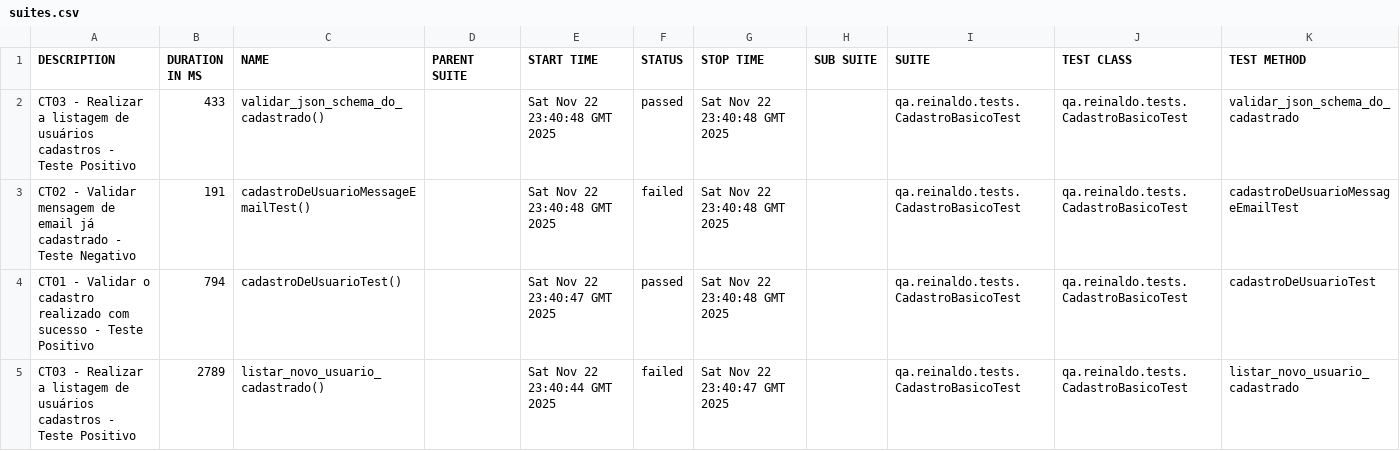
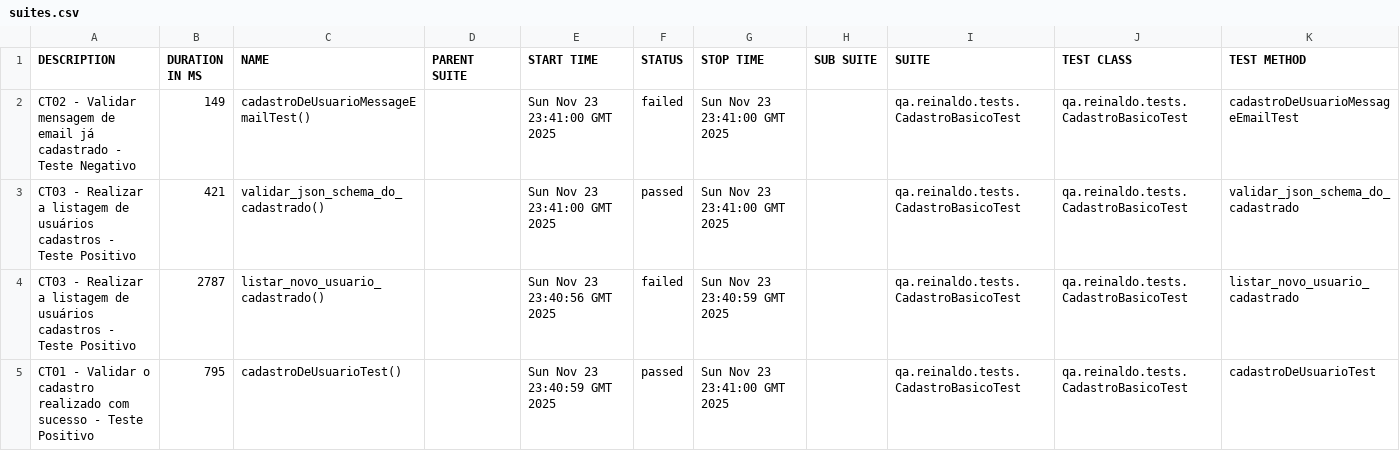
Before and after one commit to reinaldorossetti/rest-assured-kotlin, a CSV file: data/suites.csv, drawn as a sheet.

```diff
--- a/data/suites.csv
+++ b/data/suites.csv
@@ -1,5 +1,5 @@
 "DESCRIPTION","DURATION IN MS","NAME","PARENT SUITE","START TIME","STATUS","STOP TIME","SUB SUITE","SUITE","TEST CLASS","TEST METHOD"
-"CT03 - Realizar a listagem de usuários cadastros - Teste Positivo","433","validar_json_schema_do_cadastrado()","","Sat Nov 22 23:40:48 GMT 2025","passed","Sat Nov 22 23:40:48 GMT 2025","","qa.reinaldo.tests.CadastroBasicoTest","qa.reinaldo.tests.CadastroBasicoTest","validar_json_schema_do_cadastrado"
-"CT02 - Validar mensagem de email já cadastrado - Teste Negativo","191","cadastroDeUsuarioMessageEmailTest()","","Sat Nov 22 23:40:48 GMT 2025","failed","Sat Nov 22 23:40:48 GMT 2025","","qa.reinaldo.tests.CadastroBasicoTest","qa.reinaldo.tests.CadastroBasicoTest","cadastroDeUsuarioMessageEmailTest"
-"CT01 - Validar o cadastro realizado com sucesso - Teste Positivo","794","cadastroDeUsuarioTest()","","Sat Nov 22 23:40:47 GMT 2025","passed","Sat Nov 22 23:40:48 GMT 2025","","qa.reinaldo.tests.CadastroBasicoTest","qa.reinaldo.tests.CadastroBasicoTest","cadastroDeUsuarioTest"
-"CT03 - Realizar a listagem de usuários cadastros - Teste Positivo","2789","listar_novo_usuario_cadastrado()","","Sat Nov 22 23:40:44 GMT 2025","failed","Sat Nov 22 23:40:47 GMT 2025","","qa.reinaldo.tests.CadastroBasicoTest","qa.reinaldo.tests.CadastroBasicoTest","listar_novo_usuario_cadastrado"
+"CT02 - Validar mensagem de email já cadastrado - Teste Negativo","149","cadastroDeUsuarioMessageEmailTest()","","Sun Nov 23 23:41:00 GMT 2025","failed","Sun Nov 23 23:41:00 GMT 2025","","qa.reinaldo.tests.CadastroBasicoTest","qa.reinaldo.tests.CadastroBasicoTest","cadastroDeUsuarioMessageEmailTest"
+"CT03 - Realizar a listagem de usuários cadastros - Teste Positivo","421","validar_json_schema_do_cadastrado()","","Sun Nov 23 23:41:00 GMT 2025","passed","Sun Nov 23 23:41:00 GMT 2025","","qa.reinaldo.tests.CadastroBasicoTest","qa.reinaldo.tests.CadastroBasicoTest","validar_json_schema_do_cadastrado"
+"CT03 - Realizar a listagem de usuários cadastros - Teste Positivo","2787","listar_novo_usuario_cadastrado()","","Sun Nov 23 23:40:56 GMT 2025","failed","Sun Nov 23 23:40:59 GMT 2025","","qa.reinaldo.tests.CadastroBasicoTest","qa.reinaldo.tests.CadastroBasicoTest","listar_novo_usuario_cadastrado"
+"CT01 - Validar o cadastro realizado com sucesso - Teste Positivo","795","cadastroDeUsuarioTest()","","Sun Nov 23 23:40:59 GMT 2025","passed","Sun Nov 23 23:41:00 GMT 2025","","qa.reinaldo.tests.CadastroBasicoTest","qa.reinaldo.tests.CadastroBasicoTest","cadastroDeUsuarioTest"
```
Also changed, not shown: 23 other files.
